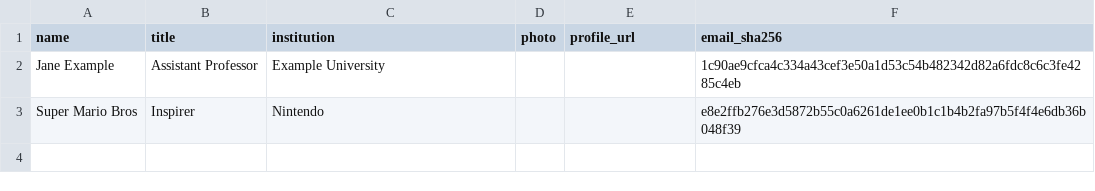
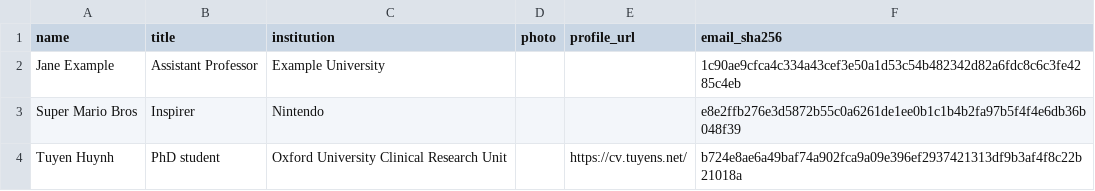
Before and after one commit to MIDSEA-Network/midsea-network, a CSV file: people/people.csv, drawn as a sheet.

```diff
--- a/people/people.csv
+++ b/people/people.csv
@@ -3 +3,2 @@ Jane Example,Assistant Professor,Example University,,,1c90ae9cfca4c334a43cef3e50
 Super Mario Bros,Inspirer,Nintendo,,,e8e2ffb276e3d5872b55c0a6261de1ee0b1c1b4b2fa97b5f4f4e6db36b048f39
+Tuyen Huynh,PhD student,Oxford University Clinical Research Unit,,https://cv.tuyens.net/,b724e8ae6a49baf74a902fca9a09e396ef2937421313df9b3af4f8c22b21018a
```
Also changed, not shown: 6 other files.
